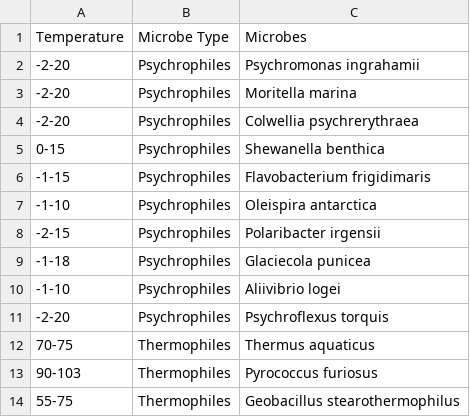
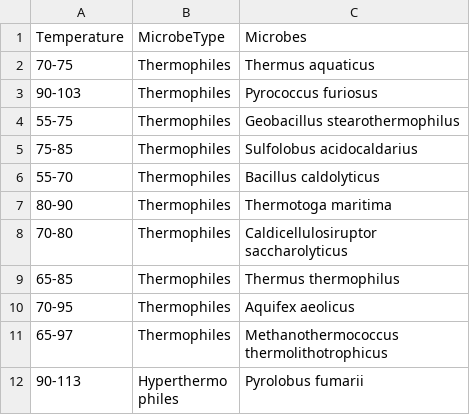
Before and after one commit to AhtritCodes/tds_ph_conversion_chart, a CSV file: Microbes_temperature.csv, drawn as a sheet; only a part is shown; the shorter side is filled out with more unchanged rows; the diff covers the shown part only.

Commit message:
updated microbes temp values

```diff
--- a/Microbes_temperature.csv
+++ b/Microbes_temperature.csv
@@ -1,12 +1,2 @@
-Temperature,Microbe Type,Microbes
--2-20,Psychrophiles,Psychromonas ingrahamii
--2-20,Psychrophiles,Moritella marina
--2-20,Psychrophiles,Colwellia psychrerythraea
-0-15,Psychrophiles,Shewanella benthica
--1-15,Psychrophiles,Flavobacterium frigidimaris
--1-10,Psychrophiles,Oleispira antarctica
--2-15,Psychrophiles,Polaribacter irgensii
--1-18,Psychrophiles,Glaciecola punicea
--1-10,Psychrophiles,Aliivibrio logei
--2-20,Psychrophiles,Psychroflexus torquis
+Temperature,MicrobeType,Microbes
 70-75,Thermophiles,Thermus aquaticus
```
Also changed, not shown: 16 added rows, 22 removed rows and 2 edited cells elsewhere in this file.
